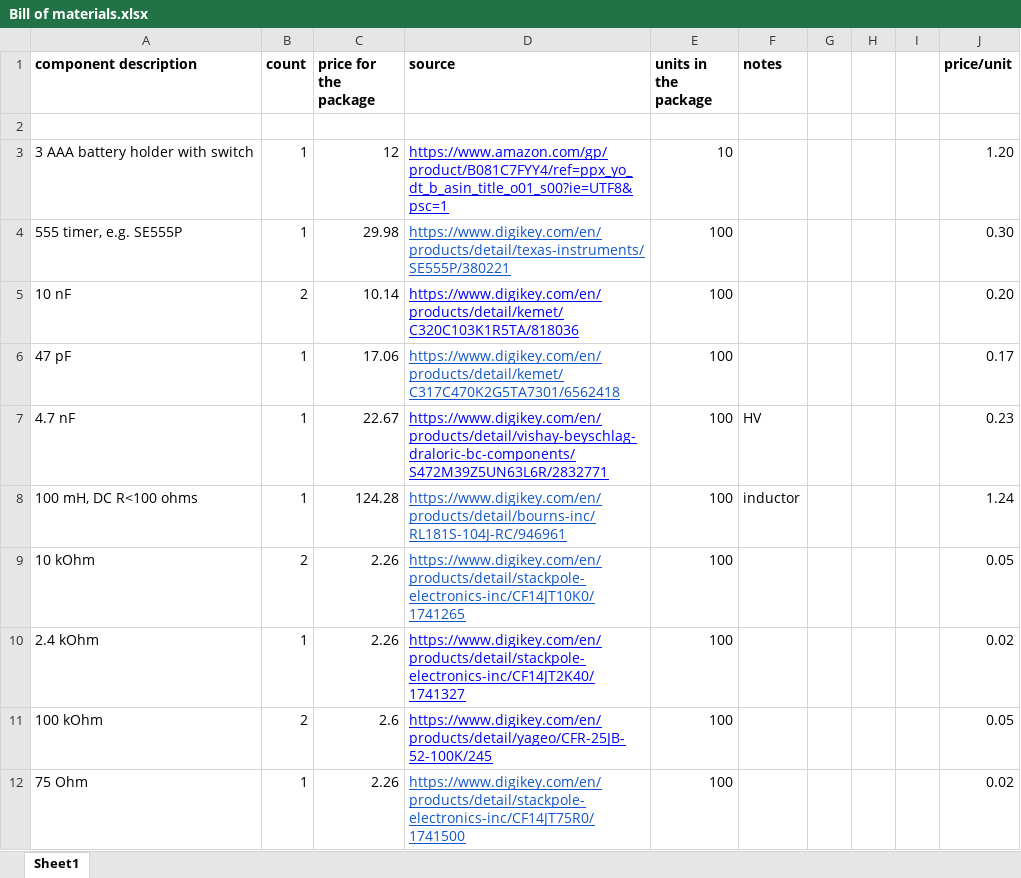
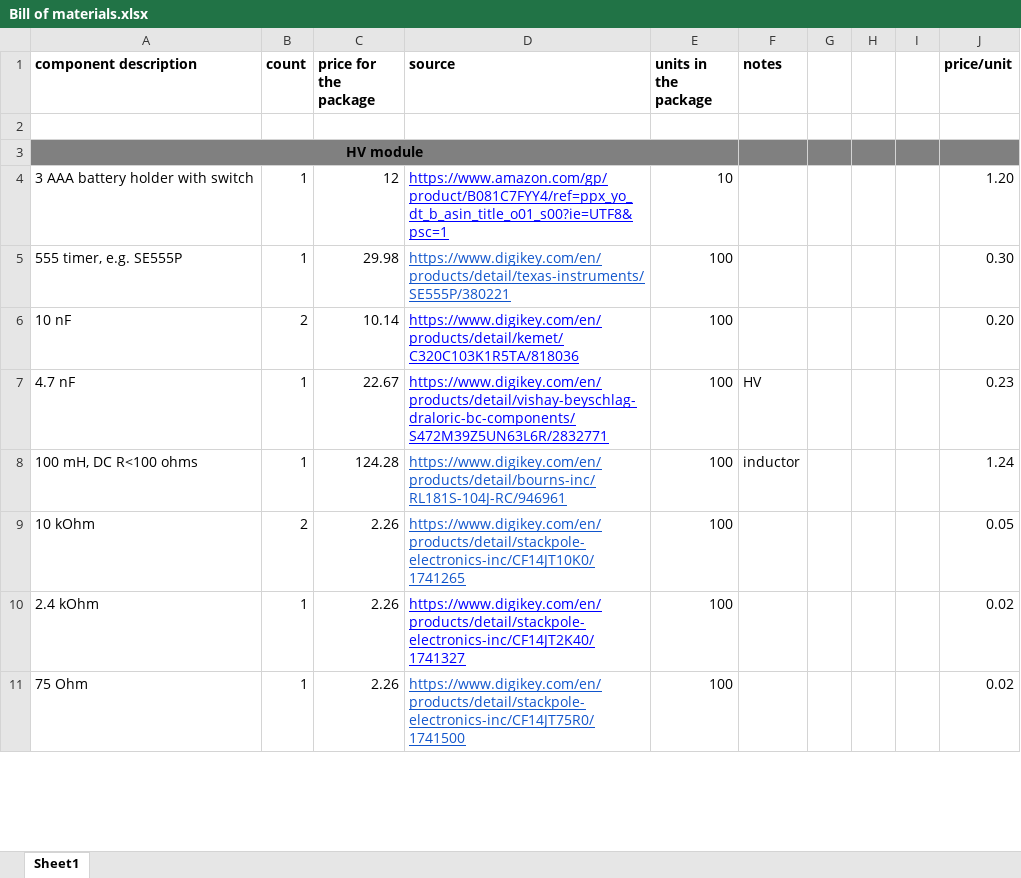
Before and after one commit to ustajan/Geiger_lanph, an Excel workbook: BOM/Bill of materials.xlsx, sheet Sheet1, drawn as a sheet; only a part is shown; values as stored, in another font and other column widths than the file's, no borders; removed rows and columns are numbered as before the commit, all else as after; the diff covers the shown part only; the diff names each change by its address in the sheet, - before the commit and + after, or states it on an @@ line.

Commit message:
Updated the design description as well as the BOM and the photos

```diff
--- a/BOM/Bill of materials.xlsx (sheet Sheet1)
+++ b/BOM/Bill of materials.xlsx (sheet Sheet1)
+row 3: HV module
@@ row 6 moved to row 32: 47 pF @@
-row 11: 100 kOhm | 2 | 2.6 | https://www.digikey.com/en/products/detail/yageo/CFR-25JB-52-100K/245 | 100 |  |  |  |  | 0.05
```
Also changed, not shown: 4 added rows, 5 removed rows, 2 moved rows and 8 edited cells elsewhere in this sheet, formulas that keep their value, 3 other files.
